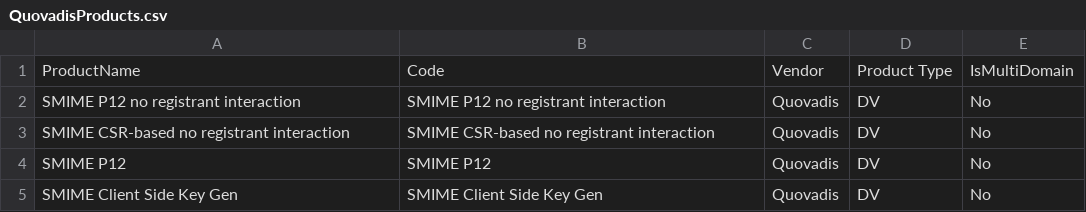
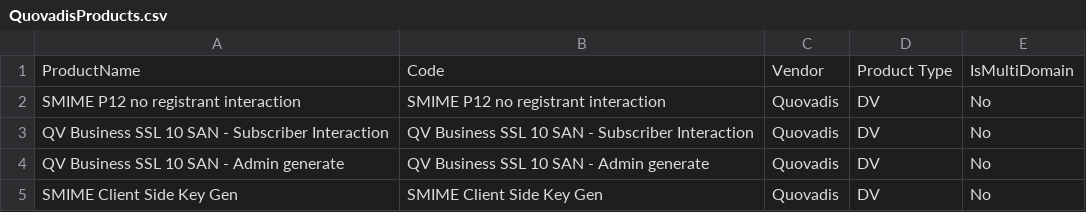
Before and after one commit to Keyfactor/quovadis-cagateway, a CSV file: QuovadisProducts.csv, drawn as a sheet.

```diff
--- a/QuovadisProducts.csv
+++ b/QuovadisProducts.csv
@@ -2,4 +2,4 @@
 SMIME P12 no registrant interaction,SMIME P12 no registrant interaction,Quovadis,DV,No
-SMIME CSR-based no registrant interaction,SMIME CSR-based no registrant interaction,Quovadis,DV,No
-SMIME P12,SMIME P12,Quovadis,DV,No
+QV Business SSL 10 SAN - Subscriber Interaction,QV Business SSL 10 SAN - Subscriber Interaction,Quovadis,DV,No
+QV Business SSL 10 SAN - Admin generate,QV Business SSL 10 SAN - Admin generate,Quovadis,DV,No
 SMIME Client Side Key Gen,SMIME Client Side Key Gen,Quovadis,DV,No
```
Also changed, not shown: 4 other files.
